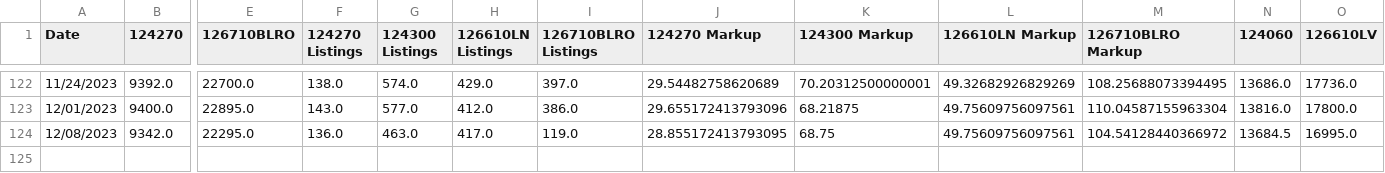
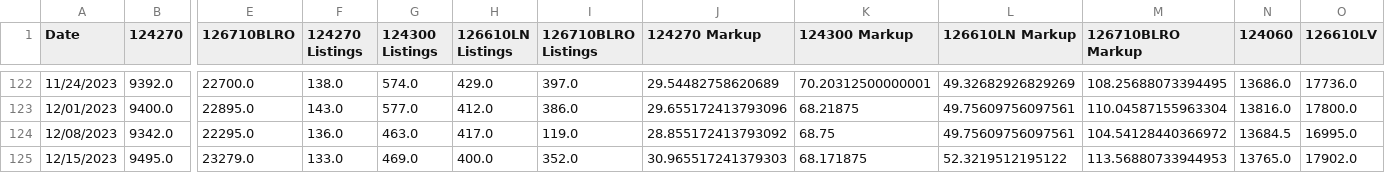
Before and after one commit to bobbypine/Rolex, a CSV file: Prices/Weekly_Median_Prices.csv, drawn as a sheet; only a part is shown, gaps mark what is left out; rows hold the shown columns only; the diff names each change by its address in the sheet, - before the commit and + after, or states it on an @@ line.

Commit message:
Pricing Updates

```diff
--- a/Prices/Weekly_Median_Prices.csv
+++ b/Prices/Weekly_Median_Prices.csv
-J124 (124270 Markup): 28.855172413793095
+J124 (124270 Markup): 28.855172413793092
+row 125: 12/15/2023 | 9495.0 | 23279.0 | 133.0 | 469.0 | 400.0 | 352.0 | 30.965517241379303 | 68.171875 | 52.3219512195122 | 113.56880733944953 | 13765.0 | 17902.0
```
